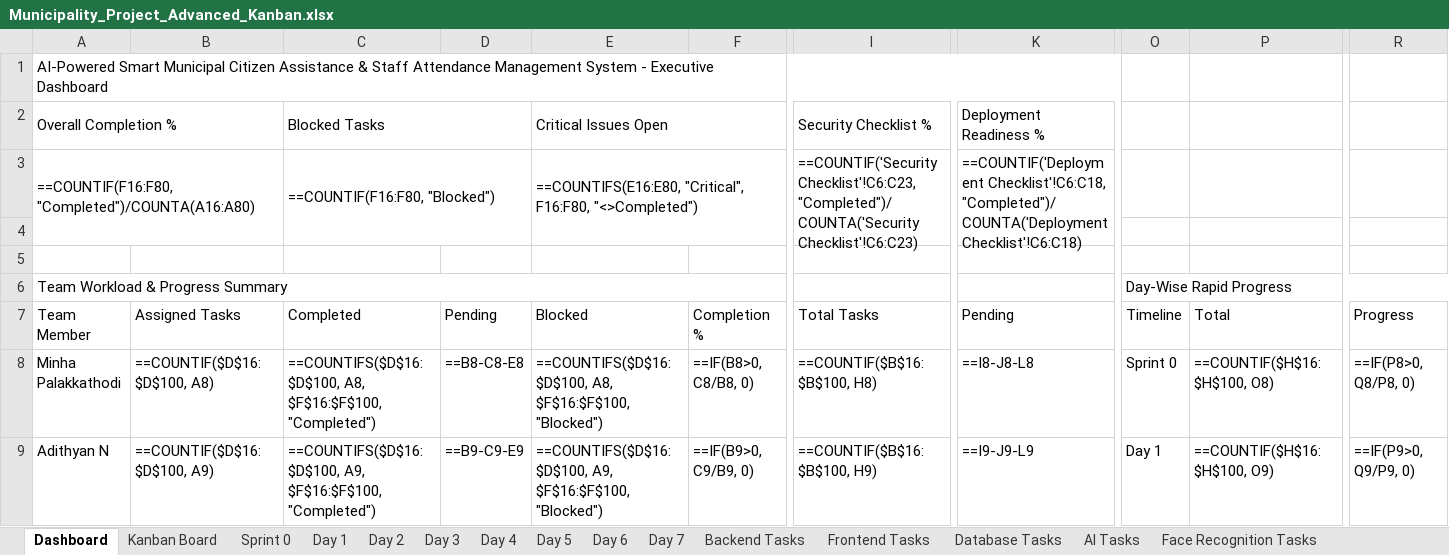
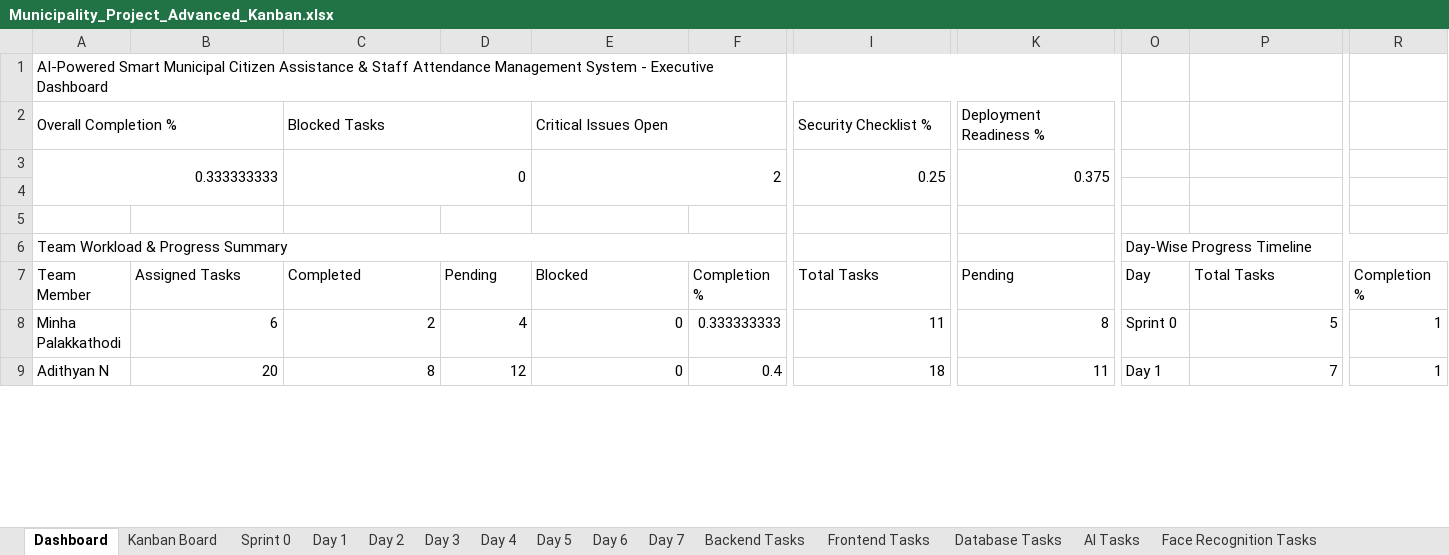
Before and after one commit to Adithyanator/municipality-management, an Excel workbook: Municipality_Project_Advanced_Kanban.xlsx, sheet Dashboard, drawn as a sheet; only a part is shown, gaps mark what is left out; values as stored, in another font and other column widths than the file's, no cell formats; formulas without a stored value are shown as written; conditional formats not drawn; removed rows and columns are numbered as before the commit, all else as after; rows hold the shown columns only; the diff covers the shown part only; the diff names each change by its address in the sheet, - before the commit and + after, or states it on an @@ line.

Commit message:
refactor: optimize project workbook with pre-populated tasks, clean layout, and formulas

```diff
--- a/Municipality_Project_Advanced_Kanban.xlsx (sheet Dashboard)
+++ b/Municipality_Project_Advanced_Kanban.xlsx (sheet Dashboard)
-row 3: ==COUNTIF(F16:F80, "Completed")/COUNTA(A16:A80) |  | ==COUNTIF(F16:F80, "Blocked") |  | ==COUNTIFS(E16:E80, "Critical", F16:F80, "<>Completed") |  | ==COUNTIF('Security Checklist'!C6:C23, "Completed")/COUNTA('Security Checklist'!C6:C23) | ==COUNTIF('Deployment Checklist'!C6:C18, "Completed")/COUNTA('Deployment Checklist'!C6:C18)
+row 3: 0.333333333 |  | 0 |  | 2 |  | 0.25 | 0.375
-O6: Day-Wise Rapid Progress
+O6: Day-Wise Progress Timeline
-O7: Timeline
+O7: Day
-P7: Total
+P7: Total Tasks
-R7: Progress
+R7: Completion %
-B8: ==COUNTIF($D$16:$D$100, A8)
+B8: 6
-C8: ==COUNTIFS($D$16:$D$100, A8, $F$16:$F$100, "Completed")
+C8: 2
-D8: ==B8-C8-E8
+D8: 4
-E8: ==COUNTIFS($D$16:$D$100, A8, $F$16:$F$100, "Blocked")
+E8: 0
-F8: ==IF(B8>0, C8/B8, 0)
+F8: 0.333333333
-I8: ==COUNTIF($B$16:$B$100, H8)
+I8: 11
-K8: ==I8-J8-L8
+K8: 8
-P8: ==COUNTIF($H$16:$H$100, O8)
+P8: 5
-R8: ==IF(P8>0, Q8/P8, 0)
+R8: 1
-B9: ==COUNTIF($D$16:$D$100, A9)
+B9: 20
-C9: ==COUNTIFS($D$16:$D$100, A9, $F$16:$F$100, "Completed")
+C9: 8
-D9: ==B9-C9-E9
+D9: 12
-E9: ==COUNTIFS($D$16:$D$100, A9, $F$16:$F$100, "Blocked")
+E9: 0
-F9: ==IF(B9>0, C9/B9, 0)
+F9: 0.4
-I9: ==COUNTIF($B$16:$B$100, H9)
+I9: 18
-K9: ==I9-J9-L9
+K9: 11
-P9: ==COUNTIF($H$16:$H$100, O9)
+P9: 7
-R9: ==IF(P9>0, Q9/P9, 0)
+R9: 1
```
Also changed, not shown: 31 added rows, 30 removed rows and 203 edited cells elsewhere in this sheet, sheet Frontend Tasks, sheet Day 1, sheet Kanban Board, sheet Day 6, sheet Day 5, sheet Backend Tasks, 19 more sheets, cell formats.
